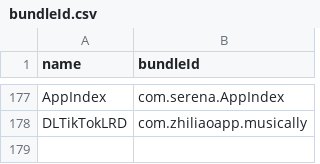
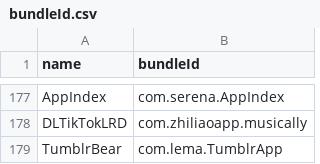
Before and after one commit to Neoncat-OG/TrollStore-IPAs, a CSV file: bundleId.csv, drawn as a sheet; only a part is shown, gaps mark what is left out.

```diff
--- a/bundleId.csv
+++ b/bundleId.csv
@@ -178 +178,2 @@ AppIndex,com.serena.AppIndex
 DLTikTokLRD,com.zhiliaoapp.musically
+TumblrBear,com.lema.TumblrApp
```
Also changed, not shown: 2 other files.
